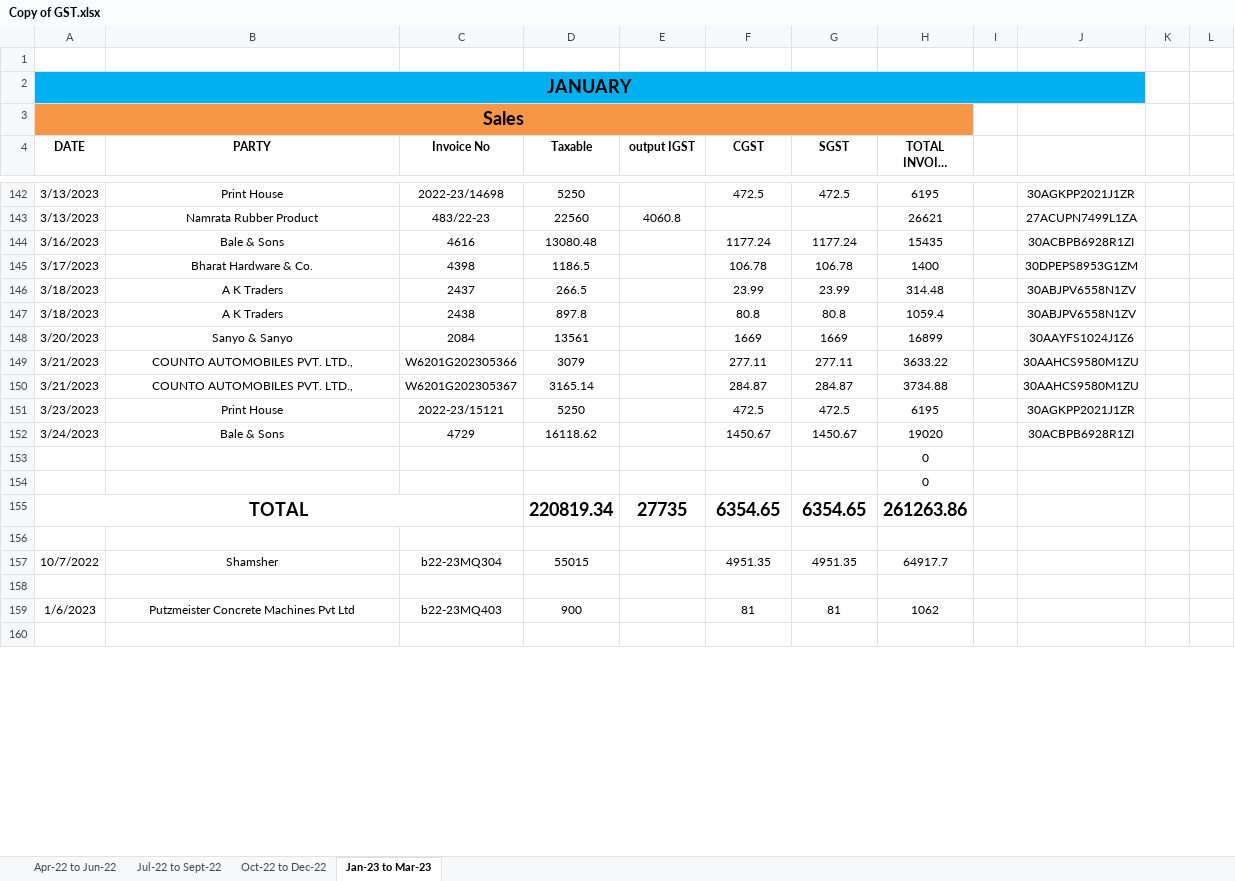
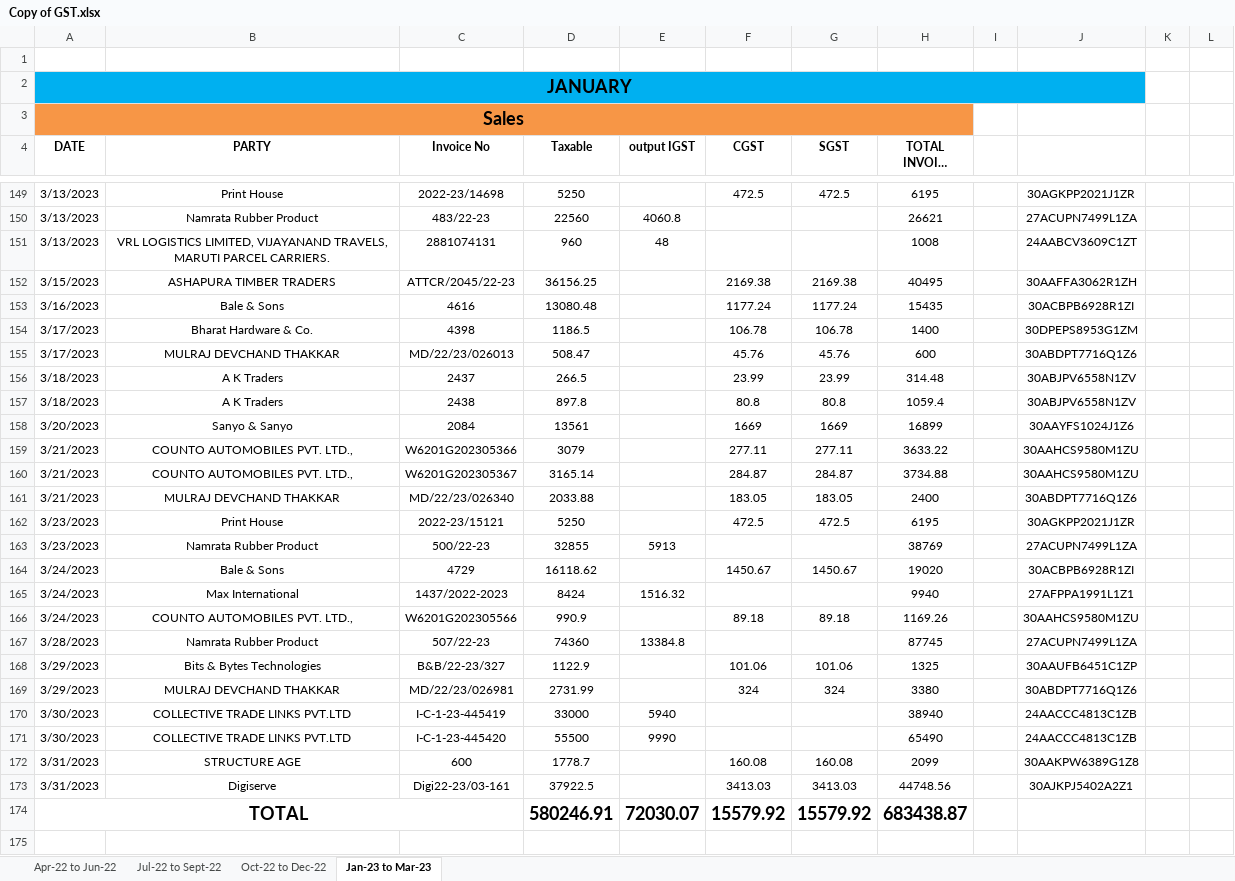
Before and after one commit to JPTechatronics/2022-2023-A, an Excel workbook: GST/Copy of GST.xlsx, sheet Jan-23 to Mar-23, drawn as a sheet; only a part is shown, gaps mark what is left out; the shorter side is filled out with more unchanged rows; long unchanged cells end in …; values as stored, in another font and other column widths than the file's, no borders; removed rows and columns are numbered as before the commit, all else as after; the diff covers the shown part only; the diff names each change by its address in the sheet, - before the commit and + after, or states it on an @@ line.

```diff
--- a/GST/Copy of GST.xlsx (sheet Jan-23 to Mar-23)
+++ b/GST/Copy of GST.xlsx (sheet Jan-23 to Mar-23)
+row 151: 3/13/2023 | VRL LOGISTICS LIMITED, VIJAYANAND TRAVELS, MARUTI PARCEL CARRIERS. | 2881074131 | 960 | 48 |  |  | 1008 |  | 24AABCV3609C1ZT
+row 152: 3/15/2023 | ASHAPURA TIMBER TRADERS | ATTCR/2045/22-23 | 36156.25 |  | 2169.38 | 2169.38 | 40495 |  | 30AAFFA3062R1ZH
+row 155: 3/17/2023 | MULRAJ DEVCHAND THAKKAR | MD/22/23/026013 | 508.47 |  | 45.76 | 45.76 | 600 |  | 30ABDPT7716Q1Z6
+row 161: 3/21/2023 | MULRAJ DEVCHAND THAKKAR | MD/22/23/026340 | 2033.88 |  | 183.05 | 183.05 | 2400 |  | 30ABDPT7716Q1Z6
+row 163: 3/23/2023 | Namrata Rubber Product | 500/22-23 | 32855 | 5913 |  |  | 38769 |  | 27ACUPN7499L1ZA
-row 153:  |  |  |  |  |  |  | 0
-row 154:  |  |  |  |  |  |  | 0
-row 155: TOTAL |  |  | 220819.34 | 27735 | 6354.65 | 6354.65 | 261263.86
+row 165: 3/24/2023 | Max International | 1437/2022-2023 | 8424 | 1516.32 |  |  | 9940 |  | 27AFPPA1991L1Z1
+row 166: 3/24/2023 | COUNTO AUTOMOBILES PVT. LTD., | W6201G202305566 | 990.9 |  | 89.18 | 89.18 | 1169.26 |  | 30AAHCS9580M1ZU
+row 167: 3/28/2023 | Namrata Rubber Product | 507/22-23 | 74360 | 13384.8 |  |  | 87745 |  | 27ACUPN7499L1ZA
+row 168: 3/29/2023 | Bits & Bytes Technologies | B&B/22-23/327 | 1122.9 |  | 101.06 | 101.06 | 1325 |  | 30AAUFB6451C1ZP
+row 169: 3/29/2023 | MULRAJ DEVCHAND THAKKAR | MD/22/23/026981 | 2731.99 |  | 324 | 324 | 3380 |  | 30ABDPT7716Q1Z6
+row 170: 3/30/2023 | COLLECTIVE TRADE LINKS PVT.LTD | I-C-1-23-445419 | 33000 | 5940 |  |  | 38940 |  | 24AACCC4813C1ZB
+row 171: 3/30/2023 | COLLECTIVE TRADE LINKS PVT.LTD | I-C-1-23-445420 | 55500 | 9990 |  |  | 65490 |  | 24AACCC4813C1ZB
+row 172: 3/31/2023 | STRUCTURE AGE | 600 | 1778.7 |  | 160.08 | 160.08 | 2099 |  | 30AAKPW6389G1Z8
+row 173: 3/31/2023 | Digiserve | Digi22-23/03-161 | 37922.5 |  | 3413.03 | 3413.03 | 44748.56 |  | 30AJKPJ5402A2Z1
+row 174: TOTAL |  |  | 580246.91 | 72030.07 | 15579.92 | 15579.92 | 683438.87
```
Also changed, not shown: 8 added rows, 1 removed row, 1 moved row and 7 edited cells elsewhere in this sheet, formulas that keep their value, DC/DC.xlsx, 2 other files.
